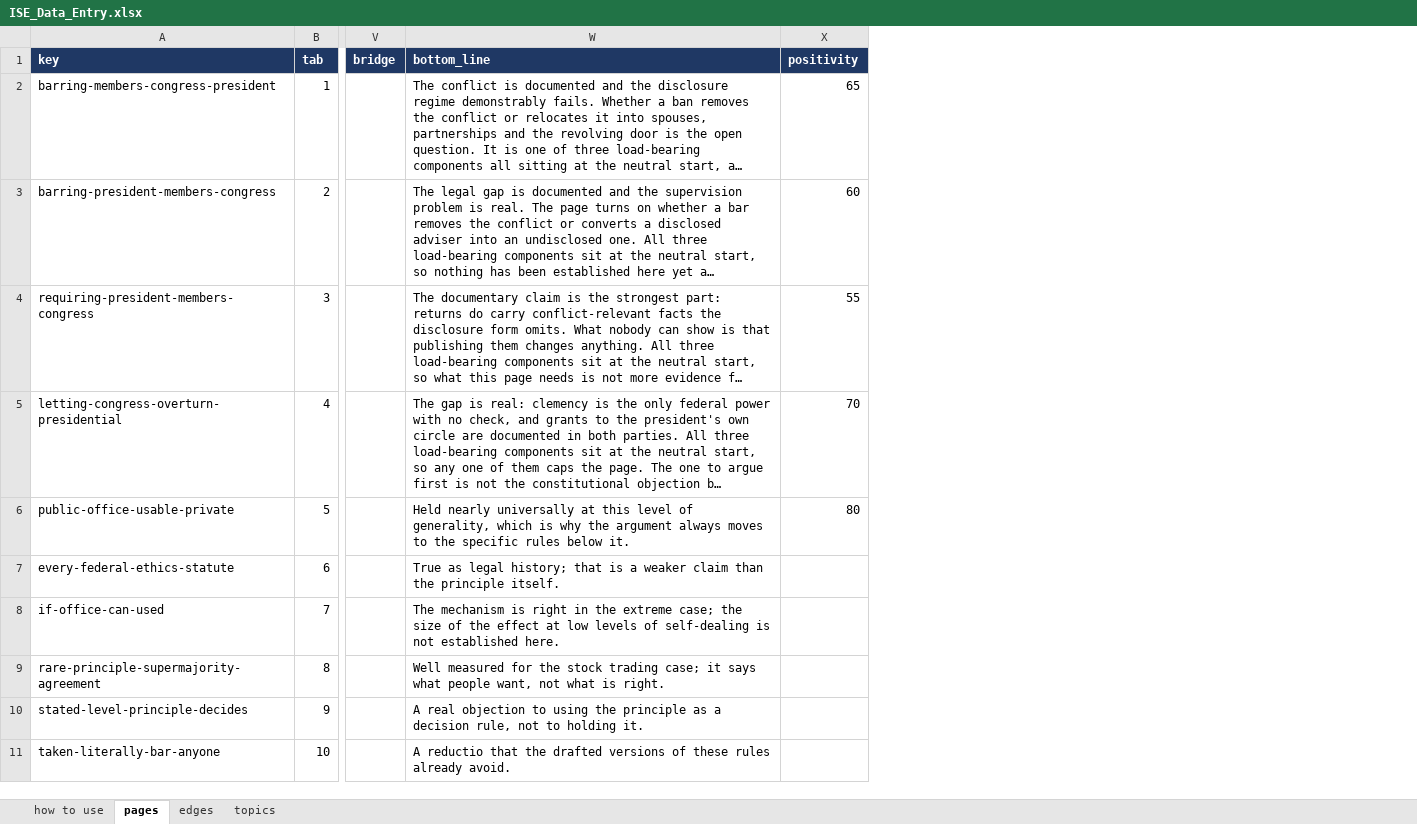
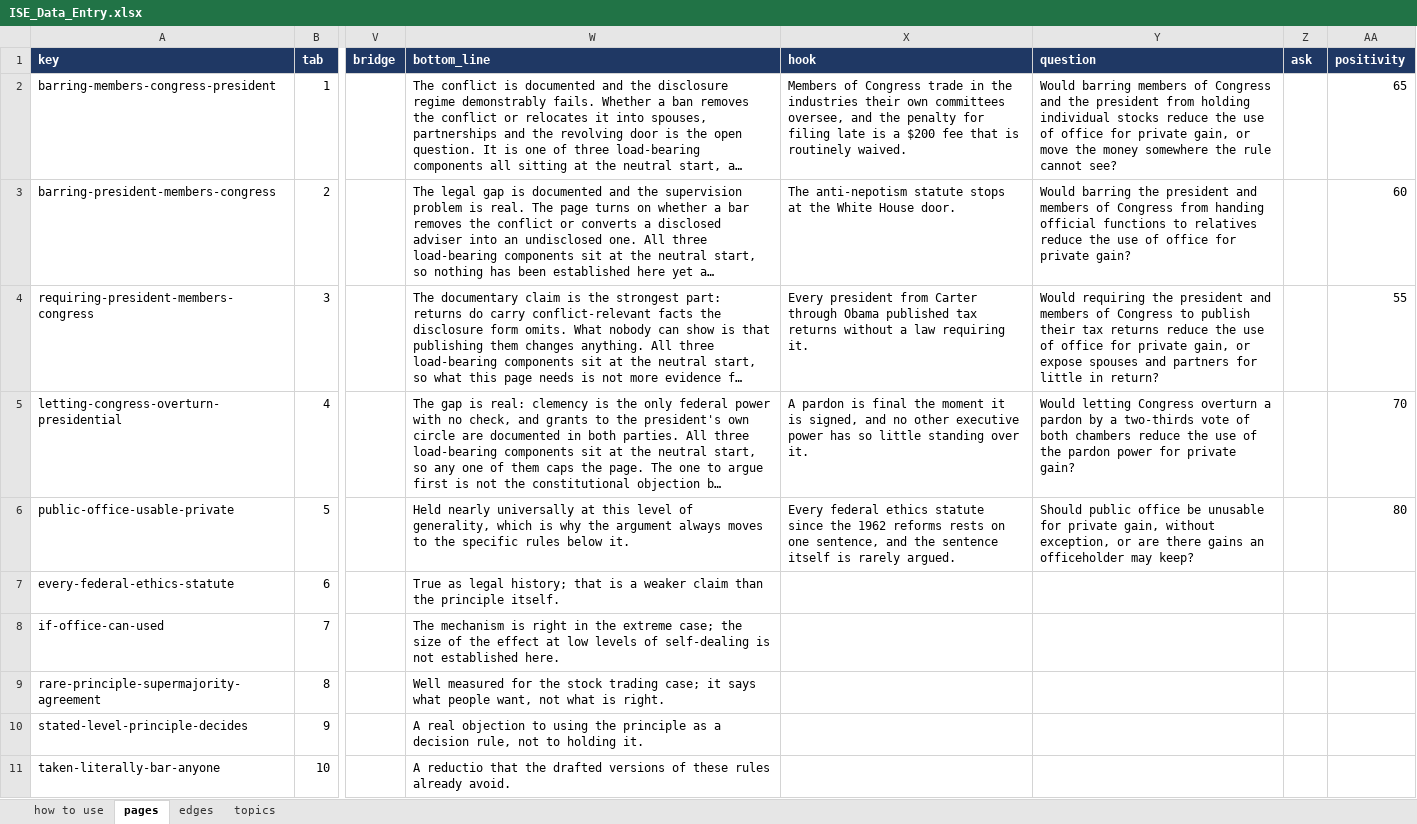
Before and after one commit to myklob/ideastockexchange, an Excel workbook: tools/static-site/ISE_Data_Entry.xlsx, sheet pages, drawn as a sheet; only a part is shown, gaps mark what is left out; long unchanged cells end in …; values as stored, in another font and other column widths than the file's, no borders; the diff names each change by its address in the sheet, - before the commit and + after, or states it on an @@ line.

```diff
--- a/tools/static-site/ISE_Data_Entry.xlsx (sheet pages)
+++ b/tools/static-site/ISE_Data_Entry.xlsx (sheet pages)
+column X (hook), rows 2-6: Members of Congress trade in the industries their own committees oversee, and the penalty for filing late is a $200 fee that is routinely waived. | The anti-nepotism statute stops at the White House door. | Every president from Carter through Obama published tax returns without a law requiring it. | A pardon is final the moment it is signed, and no other executive power has so little standing over it. | Every federal ethics statute since the 1962 reforms rests on one sentence, and the sentence itself is rarely argued.
+column Y (question), rows 2-6: Would barring members of Congress and the president from holding individual stocks reduce the use of office for private gain, or move the money somewhere the rule cannot see? | Would barring the president and members of Congress from handing official functions to relatives reduce the use of office for private gain? | Would requiring the president and members of Congress to publish their tax returns reduce the use of office for private gain, or expose spouses and partners for little in return? | Would letting Congress overturn a pardon by a two-thirds vote of both chambers reduce the use of the pardon power for private gain? | Should public office be unusable for private gain, without exception, or are there gains an officeholder may keep?
+column Z (ask), empty
```
Also changed, not shown: 6 other files.
